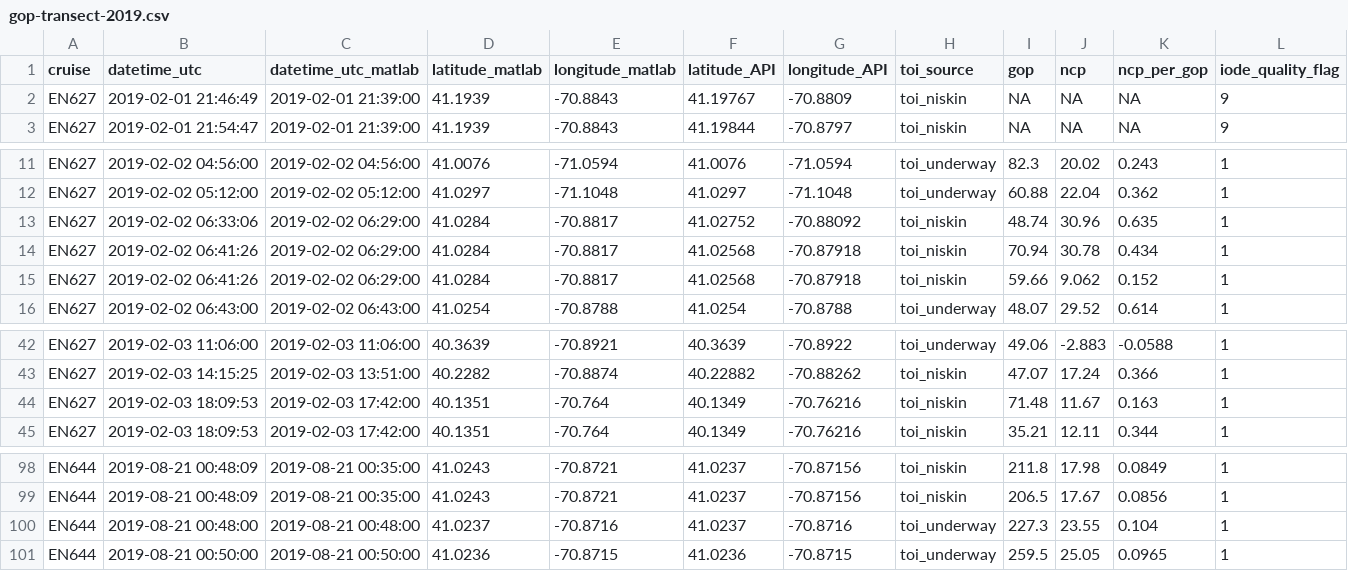
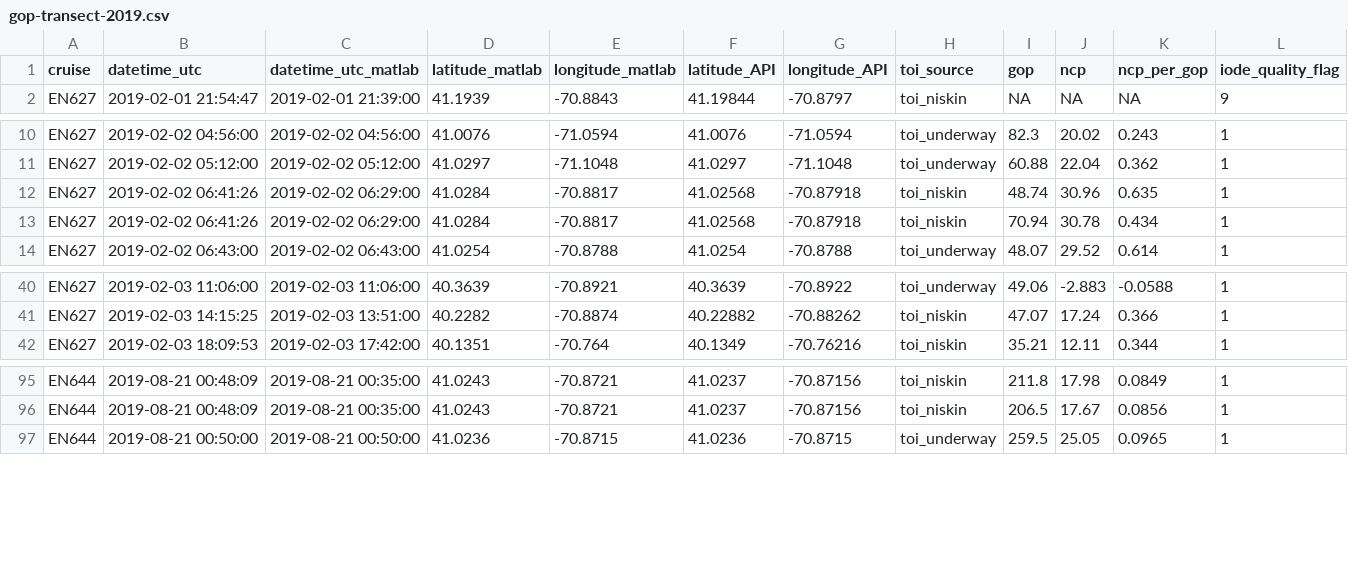
Before and after one commit to WHOIGit/nes-lter-eims-toi-ncp-gop, a CSV file: ncp-gop-transect-2019-pkg14/gop-transect-2019.csv, drawn as a sheet; only a part is shown, gaps mark what is left out.

```diff
--- a/ncp-gop-transect-2019-pkg14/gop-transect-2019.csv
+++ b/ncp-gop-transect-2019-pkg14/gop-transect-2019.csv
@@ -1,3 +1,2 @@
 "cruise","datetime_utc","datetime_utc_matlab","latitude_matlab","longitude_matlab","latitude_API","longitude_API","toi_source","gop","ncp","ncp_per_gop","iode_quality_flag"
-"EN627",2019-02-01 21:46:49,2019-02-01 21:39:00,41.1939,-70.8843,41.19767,-70.8809,"toi_niskin",NA,NA,NA,9
 "EN627",2019-02-01 21:54:47,2019-02-01 21:39:00,41.1939,-70.8843,41.19844,-70.8797,"toi_niskin",NA,NA,NA,9
@@ -12,5 +11,4 @@
 "EN627",2019-02-02 05:12:00,2019-02-02 05:12:00,41.0297,-71.1048,41.0297,-71.1048,"toi_underway",60.88,22.04,0.362,1
-"EN627",2019-02-02 06:33:06,2019-02-02 06:29:00,41.0284,-70.8817,41.02752,-70.88092,"toi_niskin",48.74,30.96,0.635,1
+"EN627",2019-02-02 06:41:26,2019-02-02 06:29:00,41.0284,-70.8817,41.02568,-70.87918,"toi_niskin",48.74,30.96,0.635,1
 "EN627",2019-02-02 06:41:26,2019-02-02 06:29:00,41.0284,-70.8817,41.02568,-70.87918,"toi_niskin",70.94,30.78,0.434,1
-"EN627",2019-02-02 06:41:26,2019-02-02 06:29:00,41.0284,-70.8817,41.02568,-70.87918,"toi_niskin",59.66,9.062,0.152,1
 "EN627",2019-02-02 06:43:00,2019-02-02 06:43:00,41.0254,-70.8788,41.0254,-70.8788,"toi_underway",48.07,29.52,0.614,1
@@ -43,3 +41,2 @@
 "EN627",2019-02-03 14:15:25,2019-02-03 13:51:00,40.2282,-70.8874,40.22882,-70.88262,"toi_niskin",47.07,17.24,0.366,1
-"EN627",2019-02-03 18:09:53,2019-02-03 17:42:00,40.1351,-70.764,40.1349,-70.76216,"toi_niskin",71.48,11.67,0.163,1
 "EN627",2019-02-03 18:09:53,2019-02-03 17:42:00,40.1351,-70.764,40.1349,-70.76216,"toi_niskin",35.21,12.11,0.344,1
@@ -99,3 +96,2 @@
 "EN644",2019-08-21 00:48:09,2019-08-21 00:35:00,41.0243,-70.8721,41.0237,-70.87156,"toi_niskin",206.5,17.67,0.0856,1
-"EN644",2019-08-21 00:48:00,2019-08-21 00:48:00,41.0237,-70.8716,41.0237,-70.8716,"toi_underway",227.3,23.55,0.104,1
 "EN644",2019-08-21 00:50:00,2019-08-21 00:50:00,41.0236,-70.8715,41.0236,-70.8715,"toi_underway",259.5,25.05,0.0965,1
```
Also changed, not shown: eims-toi-transect/toi-transect.csv, ncp-gop-transect-2018-pkg13/gop-transect-2018.csv, 8 other files.
